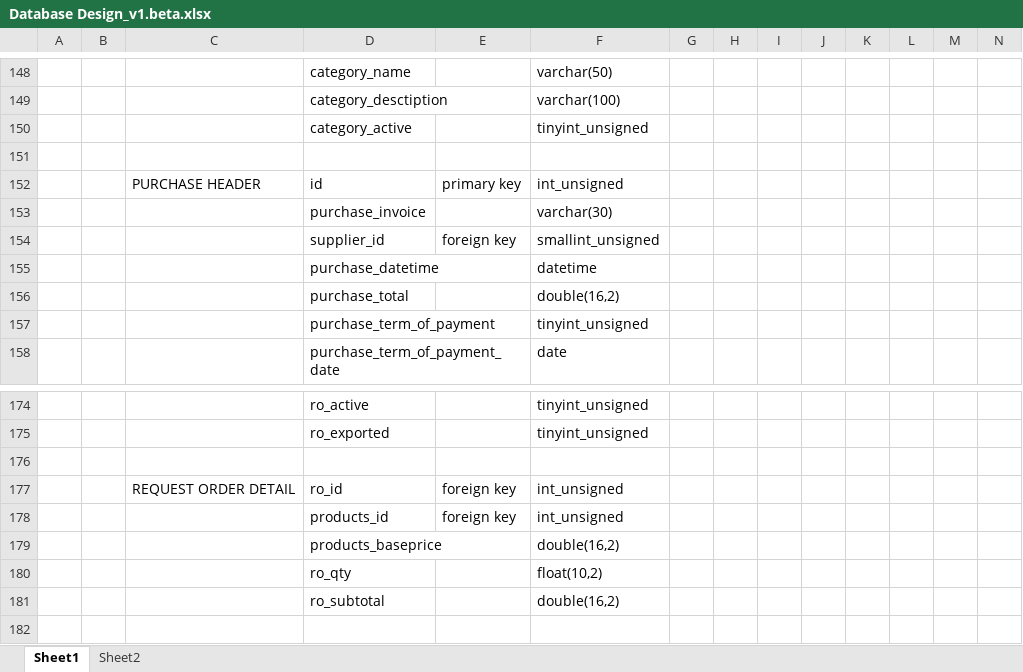
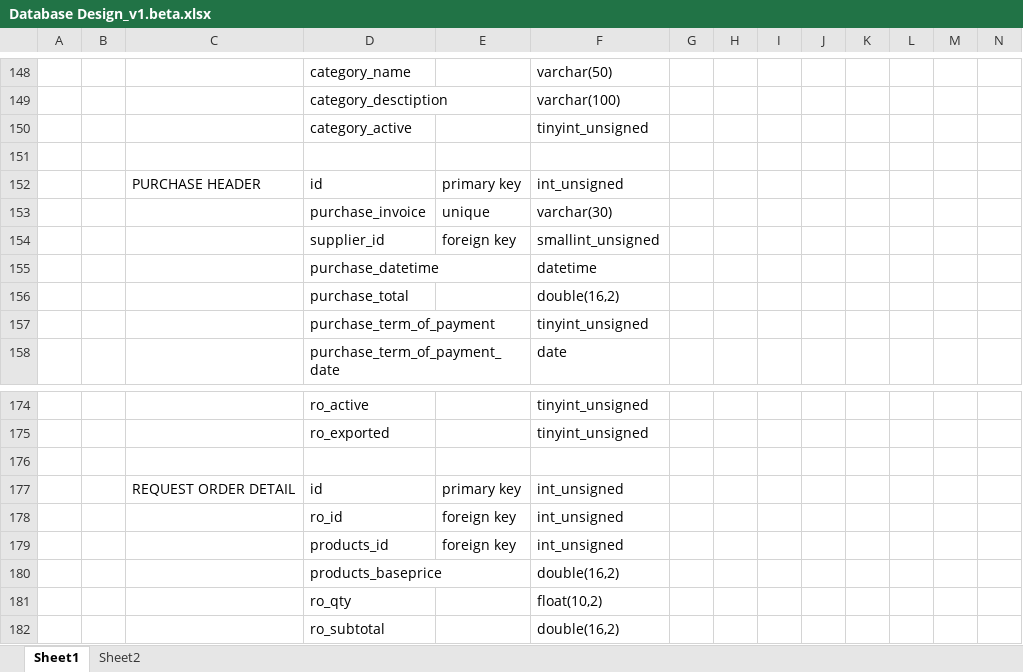
Before and after one commit to andri2908/MOVED_RoyalPetz, an Excel workbook: _DOCUMENTS_/Database Design_v1.beta.xlsx, sheet Sheet1, drawn as a sheet; only a part is shown, gaps mark what is left out; the shorter side is filled out with more unchanged rows; values as stored, in another font and other column widths than the file's, no borders; addresses are those after the commit; rows hold the shown columns only; the diff covers the shown part only; the diff names each change by its address in the sheet, - before the commit and + after, or states it on an @@ line.

```diff
--- a/_DOCUMENTS_/Database Design_v1.beta.xlsx (sheet Sheet1)
+++ b/_DOCUMENTS_/Database Design_v1.beta.xlsx (sheet Sheet1)
-E153: (empty)
+E153: unique
+row 177:  |  | REQUEST ORDER DETAIL | id | primary key | int_unsigned
-C178: REQUEST ORDER DETAIL
+C178: (empty)
```
Also changed, not shown: 19 added rows, 1 removed row and 1 edited cell elsewhere in this sheet, _DBDUMPS_/dumpLog.xlsx, 1 other file.
